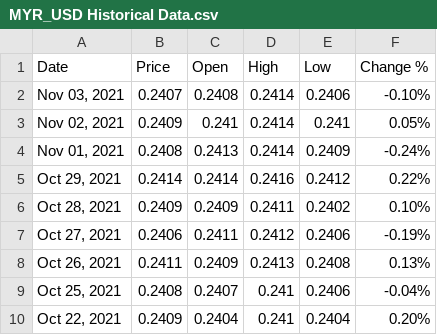
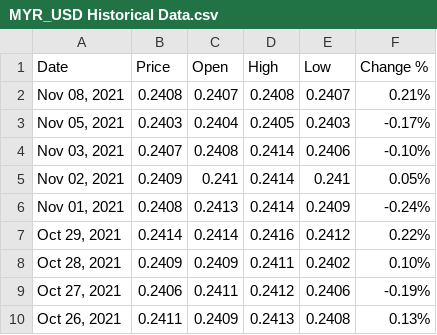
Before and after one commit to nopynospy/pandemic_monument, a CSV file: MYR_USD Historical Data.csv, drawn as a sheet; only a part is shown; the shorter side is filled out with more unchanged rows; the diff names each change by its address in the sheet, - before the commit and + after, or states it on an @@ line.

```diff
--- a/MYR_USD Historical Data.csv
+++ b/MYR_USD Historical Data.csv
+row 2: Nov 08, 2021 | 0.2408 | 0.2407 | 0.2408 | 0.2407 | 0.21%
+row 3: Nov 05, 2021 | 0.2403 | 0.2404 | 0.2405 | 0.2403 | -0.17%
```
Also changed, not shown: daily.csv, myr_usd.csv, 12 other files.
